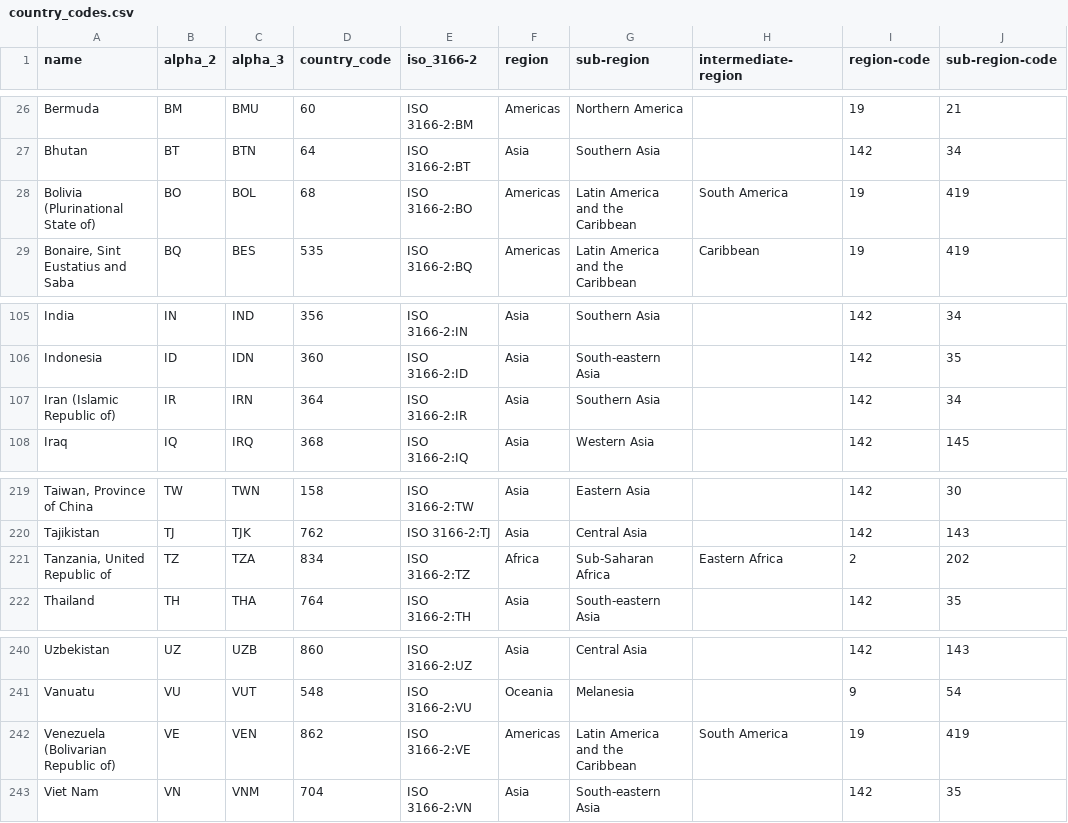
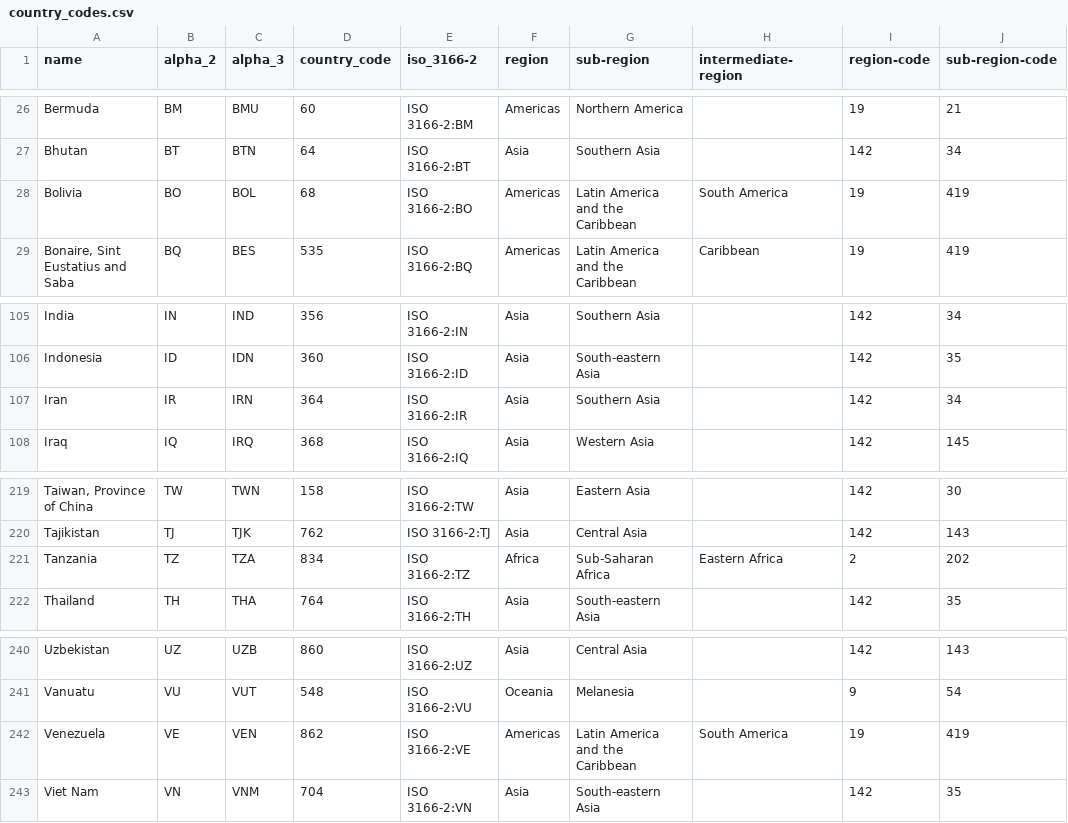
Before and after one commit to gellban/coronavirus, a CSV file: data/country_codes.csv, drawn as a sheet; only a part is shown, gaps mark what is left out; the diff covers the shown part only; the diff names each change by its address in the sheet, - before the commit and + after, or states it on an @@ line.

```diff
--- a/data/country_codes.csv
+++ b/data/country_codes.csv
-A28 (name): Bolivia (Plurinational State of)
+A28 (name): Bolivia
-A107 (name): Iran (Islamic Republic of)
+A107 (name): Iran
-A221 (name): Tanzania, United Republic of
+A221 (name): Tanzania
-A242 (name): Venezuela (Bolivarian Republic of)
+A242 (name): Venezuela
```
Also changed, not shown: 9 edited cells elsewhere in this file, 31 other files.
